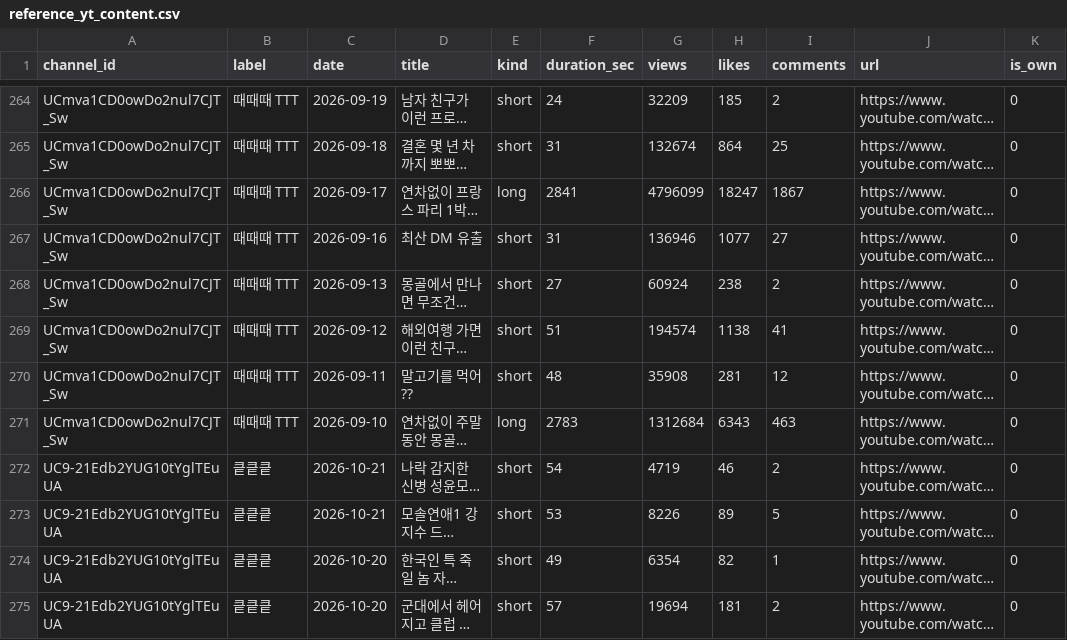
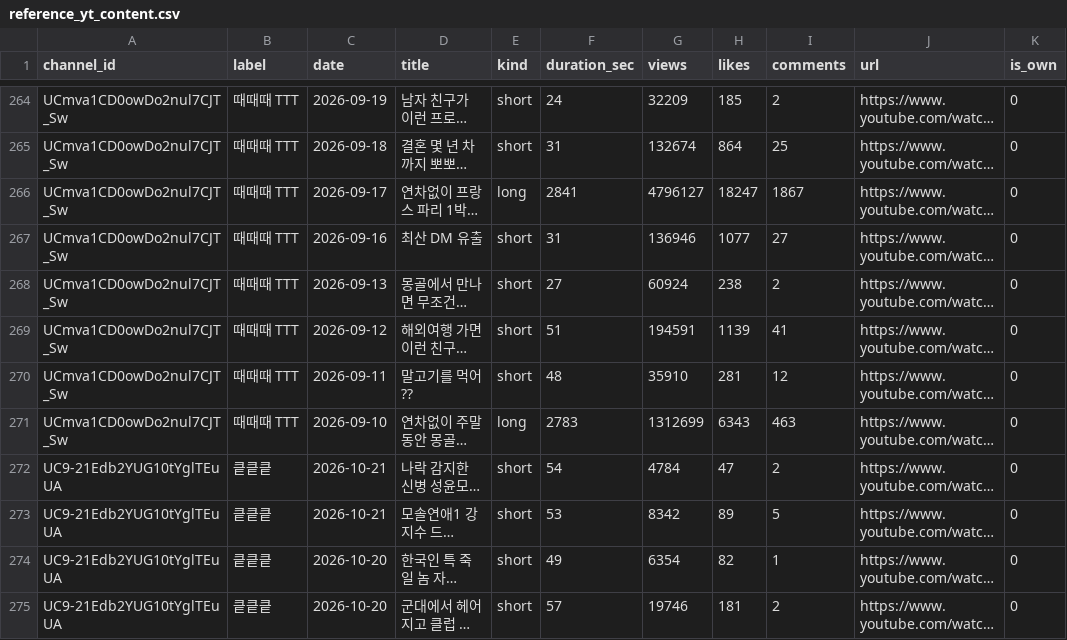
Before and after one commit to ljwa1414-sys/channel-dashboard, a CSV file: data/reference_yt_content.csv, drawn as a sheet; only a part is shown, gaps mark what is left out; long unchanged cells end in …; the diff covers the shown part only; the diff names each change by its address in the sheet, - before the commit and + after, or states it on an @@ line.

```diff
--- a/data/reference_yt_content.csv
+++ b/data/reference_yt_content.csv
-G266 (views): 4796099
+G266 (views): 4796127
-G269 (views): 194574
+G269 (views): 194591
-H269 (likes): 1138
+H269 (likes): 1139
-G270 (views): 35908
+G270 (views): 35910
-G271 (views): 1312684
+G271 (views): 1312699
-G272 (views): 4719
+G272 (views): 4784
-H272 (likes): 46
+H272 (likes): 47
-G273 (views): 8226
+G273 (views): 8342
-G275 (views): 19694
+G275 (views): 19746
```
Also changed, not shown: 49 edited cells elsewhere in this file, data/content.csv, data/daily.csv, 4 other files.
